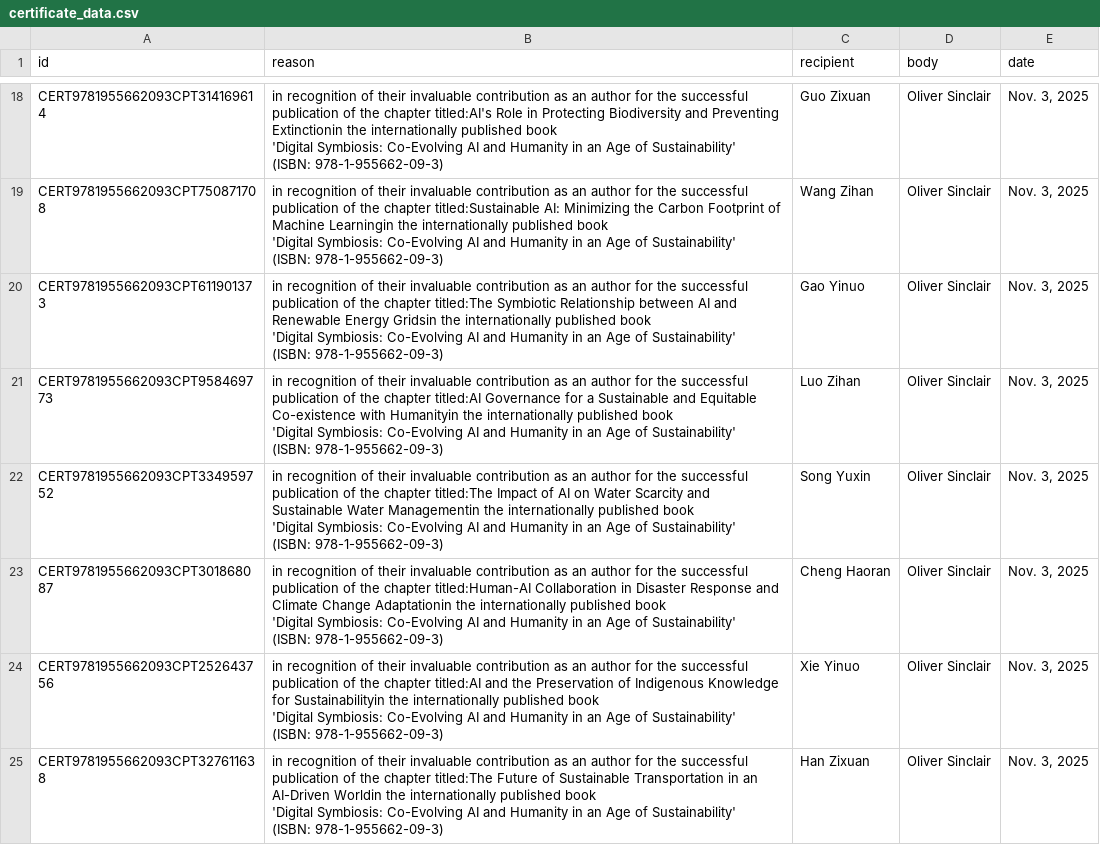
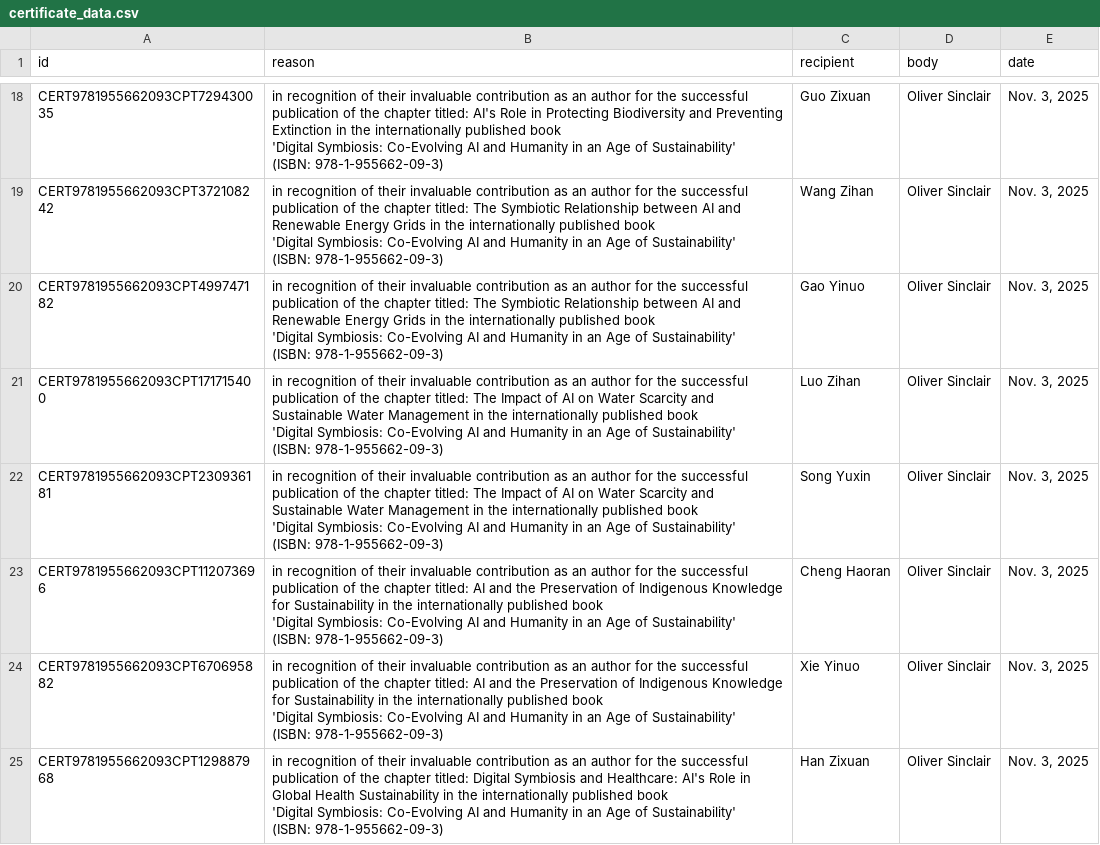
Before and after one commit to ChristopherTLAL/SDG, a CSV file: scripts/certificate_data.csv, drawn as a sheet; only a part is shown, gaps mark what is left out; the diff covers the shown part only; the diff names each change by its address in the sheet, - before the commit and + after, or states it on an @@ line.

```diff
--- a/scripts/certificate_data.csv
+++ b/scripts/certificate_data.csv
-A18 (id): CERT9781955662093CPT314169614
+A18 (id): CERT9781955662093CPT729430035
-B18 (reason): …the chapter titled:AI's Role in Protecting Biodiversity and Preventing Extinctionin the internationally…
+B18 (reason): …the chapter titled: AI's Role in Protecting Biodiversity and Preventing Extinction in the internationally…
-A19 (id): CERT9781955662093CPT750871708
+A19 (id): CERT9781955662093CPT372108242
-B19 (reason): …the chapter titled:Sustainable AI: Minimizing the Carbon Footprint of Machine Learningin the internationally…
+B19 (reason): …the chapter titled: The Symbiotic Relationship between AI and Renewable Energy Grids in the internationally…
-A20 (id): CERT9781955662093CPT611901373
+A20 (id): CERT9781955662093CPT499747182
-B20 (reason): …the chapter titled:The Symbiotic Relationship between AI and Renewable Energy Gridsin the internationally…
+B20 (reason): …the chapter titled: The Symbiotic Relationship between AI and Renewable Energy Grids in the internationally…
-A21 (id): CERT9781955662093CPT958469773
+A21 (id): CERT9781955662093CPT171715400
-B21 (reason): …the chapter titled:AI Governance for a Sustainable and Equitable Co-existence with Humanityin the internationally…
+B21 (reason): …the chapter titled: The Impact of AI on Water Scarcity and Sustainable Water Management in the internationally…
-A22 (id): CERT9781955662093CPT334959752
+A22 (id): CERT9781955662093CPT230936181
-B22 (reason): …the chapter titled:The Impact of AI on Water Scarcity and Sustainable Water Managementin the internationally…
+B22 (reason): …the chapter titled: The Impact of AI on Water Scarcity and Sustainable Water Management in the internationally…
-A23 (id): CERT9781955662093CPT301868087
+A23 (id): CERT9781955662093CPT112073696
-B23 (reason): …the chapter titled:Human-AI Collaboration in Disaster Response and Climate Change Adaptationin the internationally…
+B23 (reason): …the chapter titled: AI and the Preservation of Indigenous Knowledge for Sustainability in the internationally…
-A24 (id): CERT9781955662093CPT252643756
+A24 (id): CERT9781955662093CPT670695882
-B24 (reason): …the chapter titled:AI and the Preservation of Indigenous Knowledge for Sustainabilityin the internationally…
+B24 (reason): …the chapter titled: AI and the Preservation of Indigenous Knowledge for Sustainability in the internationally…
-A25 (id): CERT9781955662093CPT327611638
+A25 (id): CERT9781955662093CPT129887968
-B25 (reason): …the chapter titled:The Future of Sustainable Transportation in an AI-Driven Worldin the internationally…
+B25 (reason): …the chapter titled: Digital Symbiosis and Healthcare: AI's Role in Global Health Sustainability in the internationally…
```
Also changed, not shown: 161 edited cells elsewhere in this file, 2 other files.
